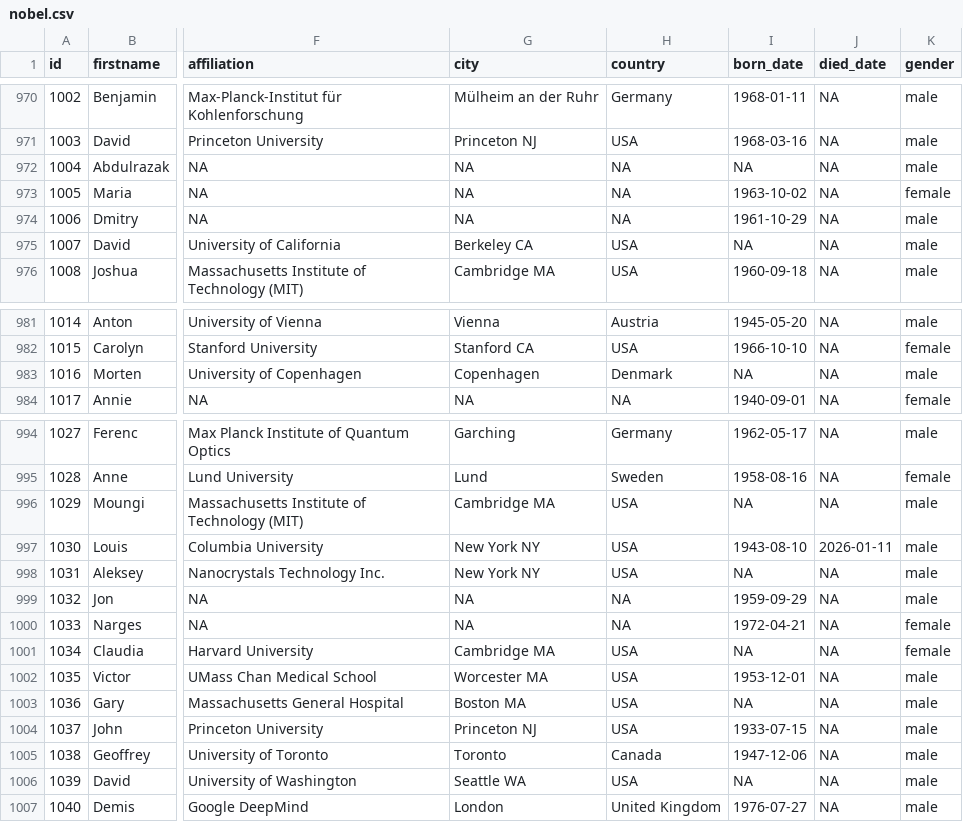
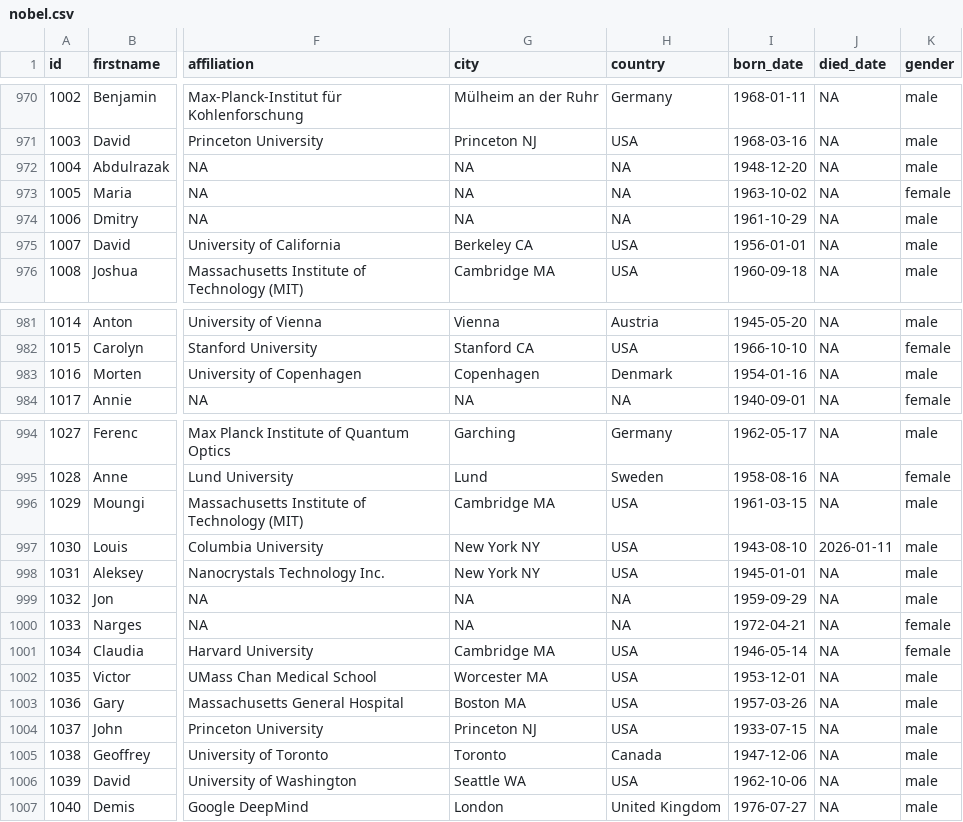
Before and after one commit to DataScience4Psych/DataScience4Psych, a CSV file: data/nobel.csv, drawn as a sheet; only a part is shown, gaps mark what is left out; the diff names each change by its address in the sheet, - before the commit and + after, or states it on an @@ line.

Commit message:
Update Nobel dataset and lab Rmd
Populate missing birth dates and add update metadata; expand lab intro. Updated data/nobel.csv with born_date values for multiple recent laureates and corrected several missing fields. Modified 0305_lab_nobellaureates.Rmd to expand the introduction and note the data source (Nobel Prize API). Added data/nobel_date.txt recording the dataset last-updated date (2026-02-02). These changes bring the dataset and lab materials up to date.

```diff
--- a/data/nobel.csv
+++ b/data/nobel.csv
-I972 (born_date): NA
+I972 (born_date): 1948-12-20
-I975 (born_date): NA
+I975 (born_date): 1956-01-01
-I983 (born_date): NA
+I983 (born_date): 1954-01-16
-I996 (born_date): NA
+I996 (born_date): 1961-03-15
-I998 (born_date): NA
+I998 (born_date): 1945-01-01
-I1001 (born_date): NA
+I1001 (born_date): 1946-05-14
-I1003 (born_date): NA
+I1003 (born_date): 1957-03-26
-I1006 (born_date): NA
+I1006 (born_date): 1962-10-06
```
Also changed, not shown: 2 other files.
